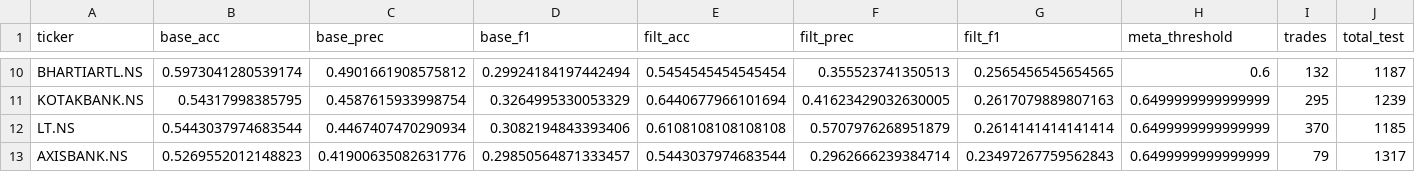
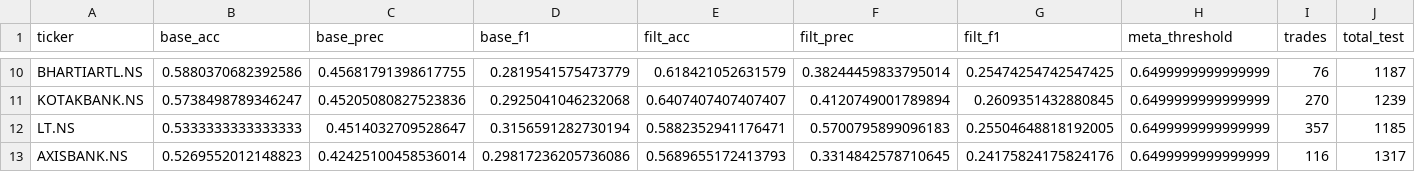
Before and after one commit to sxoham/STOCK-MARKET-TREND-ANALYZER, a CSV file: stock_models_optionB/training_summary.csv, drawn as a sheet; only a part is shown, gaps mark what is left out; the diff covers the shown part only; the diff names each change by its address in the sheet, - before the commit and + after, or states it on an @@ line.

```diff
--- a/stock_models_optionB/training_summary.csv
+++ b/stock_models_optionB/training_summary.csv
-B10 (base_acc): 0.5973041280539174
+B10 (base_acc): 0.5880370682392586
-C10 (base_prec): 0.4901661908575812
+C10 (base_prec): 0.45681791398617755
-D10 (base_f1): 0.29924184197442494
+D10 (base_f1): 0.2819541575473779
-E10 (filt_acc): 0.5454545454545454
+E10 (filt_acc): 0.618421052631579
-F10 (filt_prec): 0.355523741350513
+F10 (filt_prec): 0.38244459833795014
-G10 (filt_f1): 0.2565456545654565
+G10 (filt_f1): 0.25474254742547425
-H10 (meta_threshold): 0.6
+H10 (meta_threshold): 0.6499999999999999
-I10 (trades): 132
+I10 (trades): 76
-B11 (base_acc): 0.54317998385795
+B11 (base_acc): 0.5738498789346247
-C11 (base_prec): 0.4587615933998754
+C11 (base_prec): 0.45205080827523836
-D11 (base_f1): 0.3264995330053329
+D11 (base_f1): 0.2925041046232068
-E11 (filt_acc): 0.6440677966101694
+E11 (filt_acc): 0.6407407407407407
-F11 (filt_prec): 0.41623429032630005
+F11 (filt_prec): 0.4120749001789894
-G11 (filt_f1): 0.2617079889807163
+G11 (filt_f1): 0.2609351432880845
-I11 (trades): 295
+I11 (trades): 270
-B12 (base_acc): 0.5443037974683544
+B12 (base_acc): 0.5333333333333333
-C12 (base_prec): 0.4467407470290934
+C12 (base_prec): 0.4514032709528647
-D12 (base_f1): 0.3082194843393406
+D12 (base_f1): 0.3156591282730194
-E12 (filt_acc): 0.6108108108108108
+E12 (filt_acc): 0.5882352941176471
-F12 (filt_prec): 0.5707976268951879
+F12 (filt_prec): 0.5700795899096183
-G12 (filt_f1): 0.2614141414141414
+G12 (filt_f1): 0.25504648818192005
-I12 (trades): 370
+I12 (trades): 357
-C13 (base_prec): 0.41900635082631776
+C13 (base_prec): 0.42425100458536014
-D13 (base_f1): 0.29850564871333457
+D13 (base_f1): 0.29817236205736086
-E13 (filt_acc): 0.5443037974683544
+E13 (filt_acc): 0.5689655172413793
-F13 (filt_prec): 0.2962666239384714
+F13 (filt_prec): 0.3314842578710645
-G13 (filt_f1): 0.23497267759562843
+G13 (filt_f1): 0.24175824175824176
-I13 (trades): 79
+I13 (trades): 116
```
Also changed, not shown: 2 removed rows and 103 edited cells elsewhere in this file, daily_sentiment.csv.
